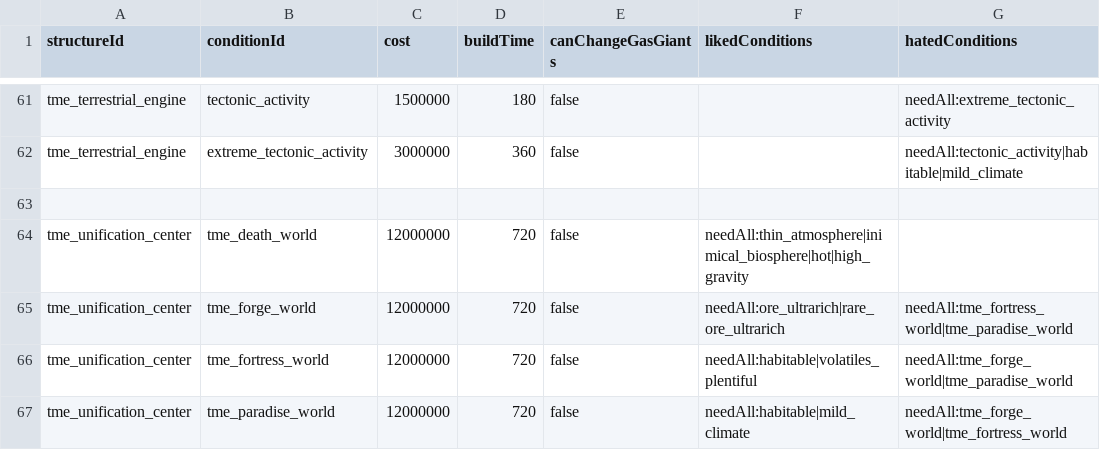
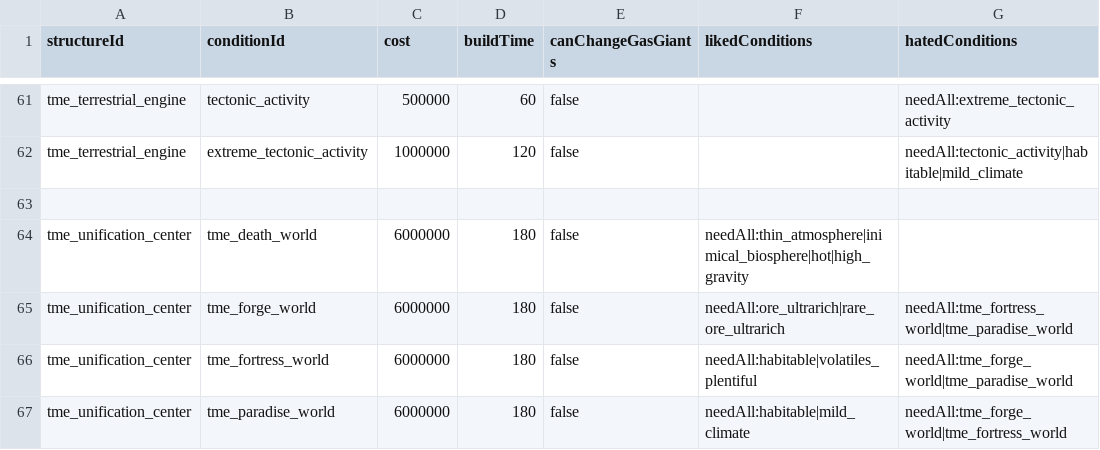
Before and after one commit to AudaxLudos/terraforming-made-easy, a CSV file: data/config/terraforming_options.csv, drawn as a sheet; only a part is shown, gaps mark what is left out; the diff covers the shown part only; the diff names each change by its address in the sheet, - before the commit and + after, or states it on an @@ line.

Commit message:
Update reduced most terraforming and megastructure options time and cost by around 50%

```diff
--- a/data/config/terraforming_options.csv
+++ b/data/config/terraforming_options.csv
-C61 (cost): 1500000
+C61 (cost): 500000
-D61 (buildTime): 180
+D61 (buildTime): 60
-C62 (cost): 3000000
+C62 (cost): 1000000
-D62 (buildTime): 360
+D62 (buildTime): 120
-C64:C67 (cost): 12000000
+C64:C67 (cost): 6000000
-D64:D67 (buildTime): 720
+D64:D67 (buildTime): 180
```
Also changed, not shown: 2 added rows, 2 removed rows, 1 moved row and 60 edited cells elsewhere in this file, data/campaign/aotd_tech_options.csv, data/config/megastructure_options.csv.
